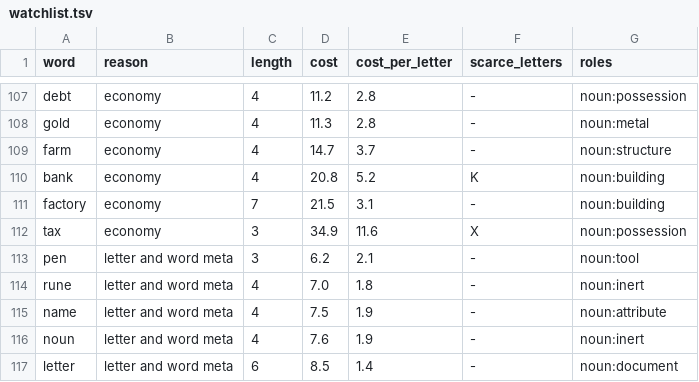
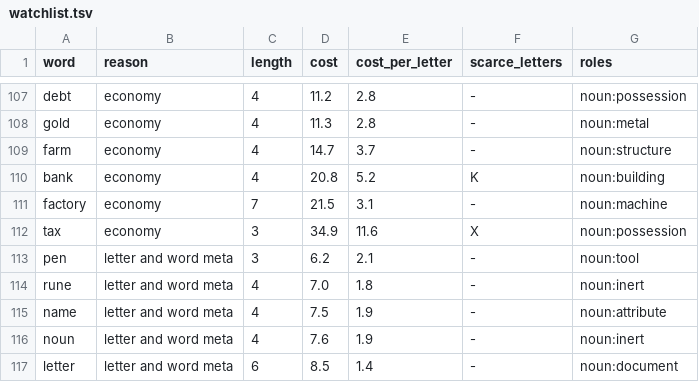
Before and after one commit to oneisnotprime/LastWord, a TSV file: data/watchlist.tsv, drawn as a sheet; only a part is shown, gaps mark what is left out.

```diff
--- a/data/watchlist.tsv
+++ b/data/watchlist.tsv
@@ -110,3 +110,3 @@ farm	economy	4	14.7	3.7	-	noun:structure
 bank	economy	4	20.8	5.2	K	noun:building
-factory	economy	7	21.5	3.1	-	noun:building
+factory	economy	7	21.5	3.1	-	noun:machine
 tax	economy	3	34.9	11.6	X	noun:possession
```
Also changed, not shown: data/demo_candidates.tsv, data/overrides.tsv, 22 other files.
